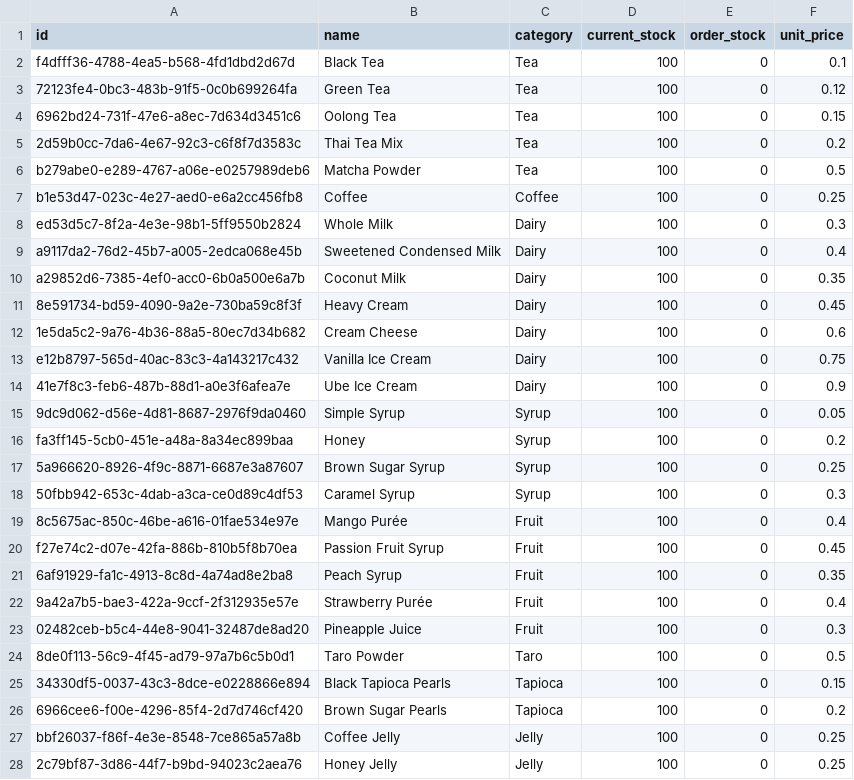
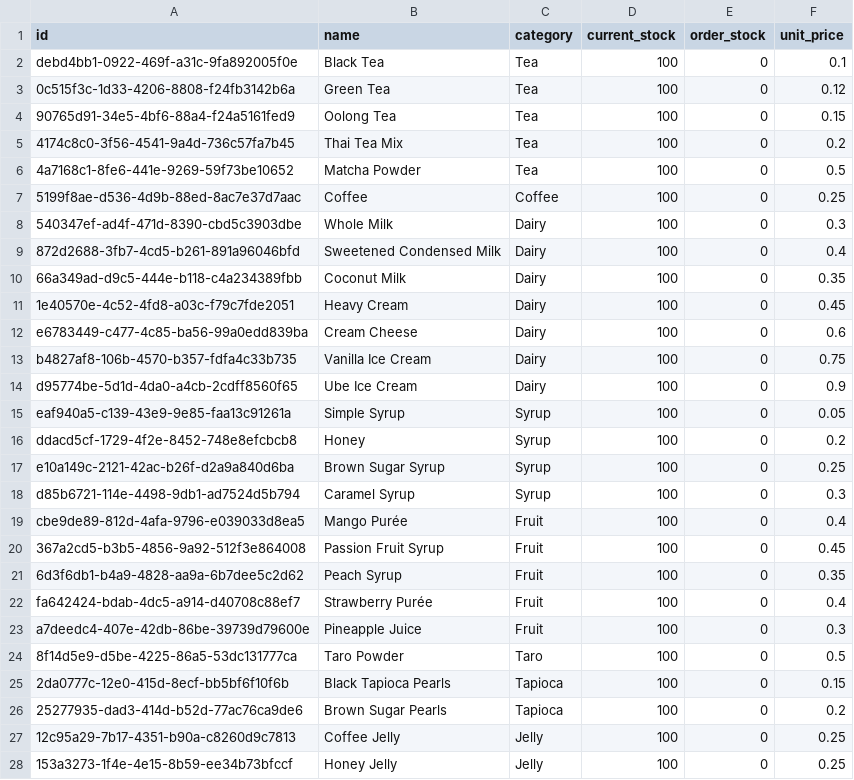
Before and after one commit to CSCE331-Fall2025-900-911/project3_gang_64, a CSV file: seeding/csv/ingredients.csv, drawn as a sheet; only a part is shown; the diff covers the shown part only.

```diff
--- a/seeding/csv/ingredients.csv
+++ b/seeding/csv/ingredients.csv
@@ -1,28 +1,28 @@
 id,name,category,current_stock,order_stock,unit_price
-f4dfff36-4788-4ea5-b568-4fd1dbd2d67d,Black Tea,Tea,100,0,0.1
-72123fe4-0bc3-483b-91f5-0c0b699264fa,Green Tea,Tea,100,0,0.12
-6962bd24-731f-47e6-a8ec-7d634d3451c6,Oolong Tea,Tea,100,0,0.15
-2d59b0cc-7da6-4e67-92c3-c6f8f7d3583c,Thai Tea Mix,Tea,100,0,0.2
-b279abe0-e289-4767-a06e-e0257989deb6,Matcha Powder,Tea,100,0,0.5
-b1e53d47-023c-4e27-aed0-e6a2cc456fb8,Coffee,Coffee,100,0,0.25
-ed53d5c7-8f2a-4e3e-98b1-5ff9550b2824,Whole Milk,Dairy,100,0,0.3
-a9117da2-76d2-45b7-a005-2edca068e45b,Sweetened Condensed Milk,Dairy,100,0,0.4
-a29852d6-7385-4ef0-acc0-6b0a500e6a7b,Coconut Milk,Dairy,100,0,0.35
-8e591734-bd59-4090-9a2e-730ba59c8f3f,Heavy Cream,Dairy,100,0,0.45
-1e5da5c2-9a76-4b36-88a5-80ec7d34b682,Cream Cheese,Dairy,100,0,0.6
-e12b8797-565d-40ac-83c3-4a143217c432,Vanilla Ice Cream,Dairy,100,0,0.75
-41e7f8c3-feb6-487b-88d1-a0e3f6afea7e,Ube Ice Cream,Dairy,100,0,0.9
-9dc9d062-d56e-4d81-8687-2976f9da0460,Simple Syrup,Syrup,100,0,0.05
-fa3ff145-5cb0-451e-a48a-8a34ec899baa,Honey,Syrup,100,0,0.2
-5a966620-8926-4f9c-8871-6687e3a87607,Brown Sugar Syrup,Syrup,100,0,0.25
-50fbb942-653c-4dab-a3ca-ce0d89c4df53,Caramel Syrup,Syrup,100,0,0.3
-8c5675ac-850c-46be-a616-01fae534e97e,Mango Purée,Fruit,100,0,0.4
-f27e74c2-d07e-42fa-886b-810b5f8b70ea,Passion Fruit Syrup,Fruit,100,0,0.45
-6af91929-fa1c-4913-8c8d-4a74ad8e2ba8,Peach Syrup,Fruit,100,0,0.35
-9a42a7b5-bae3-422a-9ccf-2f312935e57e,Strawberry Purée,Fruit,100,0,0.4
-02482ceb-b5c4-44e8-9041-32487de8ad20,Pineapple Juice,Fruit,100,0,0.3
-8de0f113-56c9-4f45-ad79-97a7b6c5b0d1,Taro Powder,Taro,100,0,0.5
-34330df5-0037-43c3-8dce-e0228866e894,Black Tapioca Pearls,Tapioca,100,0,0.15
-6966cee6-f00e-4296-85f4-2d7d746cf420,Brown Sugar Pearls,Tapioca,100,0,0.2
-bbf26037-f86f-4e3e-8548-7ce865a57a8b,Coffee Jelly,Jelly,100,0,0.25
-2c79bf87-3d86-44f7-b9bd-94023c2aea76,Honey Jelly,Jelly,100,0,0.25
+debd4bb1-0922-469f-a31c-9fa892005f0e,Black Tea,Tea,100,0,0.1
+0c515f3c-1d33-4206-8808-f24fb3142b6a,Green Tea,Tea,100,0,0.12
+90765d91-34e5-4bf6-88a4-f24a5161fed9,Oolong Tea,Tea,100,0,0.15
+4174c8c0-3f56-4541-9a4d-736c57fa7b45,Thai Tea Mix,Tea,100,0,0.2
+4a7168c1-8fe6-441e-9269-59f73be10652,Matcha Powder,Tea,100,0,0.5
+5199f8ae-d536-4d9b-88ed-8ac7e37d7aac,Coffee,Coffee,100,0,0.25
+540347ef-ad4f-471d-8390-cbd5c3903dbe,Whole Milk,Dairy,100,0,0.3
+872d2688-3fb7-4cd5-b261-891a96046bfd,Sweetened Condensed Milk,Dairy,100,0,0.4
+66a349ad-d9c5-444e-b118-c4a234389fbb,Coconut Milk,Dairy,100,0,0.35
+1e40570e-4c52-4fd8-a03c-f79c7fde2051,Heavy Cream,Dairy,100,0,0.45
+e6783449-c477-4c85-ba56-99a0edd839ba,Cream Cheese,Dairy,100,0,0.6
+b4827af8-106b-4570-b357-fdfa4c33b735,Vanilla Ice Cream,Dairy,100,0,0.75
+d95774be-5d1d-4da0-a4cb-2cdff8560f65,Ube Ice Cream,Dairy,100,0,0.9
+eaf940a5-c139-43e9-9e85-faa13c91261a,Simple Syrup,Syrup,100,0,0.05
+ddacd5cf-1729-4f2e-8452-748e8efcbcb8,Honey,Syrup,100,0,0.2
+e10a149c-2121-42ac-b26f-d2a9a840d6ba,Brown Sugar Syrup,Syrup,100,0,0.25
+d85b6721-114e-4498-9db1-ad7524d5b794,Caramel Syrup,Syrup,100,0,0.3
+cbe9de89-812d-4afa-9796-e039033d8ea5,Mango Purée,Fruit,100,0,0.4
+367a2cd5-b3b5-4856-9a92-512f3e864008,Passion Fruit Syrup,Fruit,100,0,0.45
+6d3f6db1-b4a9-4828-aa9a-6b7dee5c2d62,Peach Syrup,Fruit,100,0,0.35
+fa642424-bdab-4dc5-a914-d40708c88ef7,Strawberry Purée,Fruit,100,0,0.4
+a7deedc4-407e-42db-86be-39739d79600e,Pineapple Juice,Fruit,100,0,0.3
+8f14d5e9-d5be-4225-86a5-53dc131777ca,Taro Powder,Taro,100,0,0.5
+2da0777c-12e0-415d-8ecf-bb5bf6f10f6b,Black Tapioca Pearls,Tapioca,100,0,0.15
+25277935-dad3-414d-b52d-77ac76ca9de6,Brown Sugar Pearls,Tapioca,100,0,0.2
+12c95a29-7b17-4351-b90a-c8260d9c7813,Coffee Jelly,Jelly,100,0,0.25
+153a3273-1f4e-4e15-8b59-ee34b73bfccf,Honey Jelly,Jelly,100,0,0.25
```
Also changed, not shown: 9 edited cells elsewhere in this file, seeding/csv/employees.csv, seeding/csv/menu_items.csv, 10 other files.
